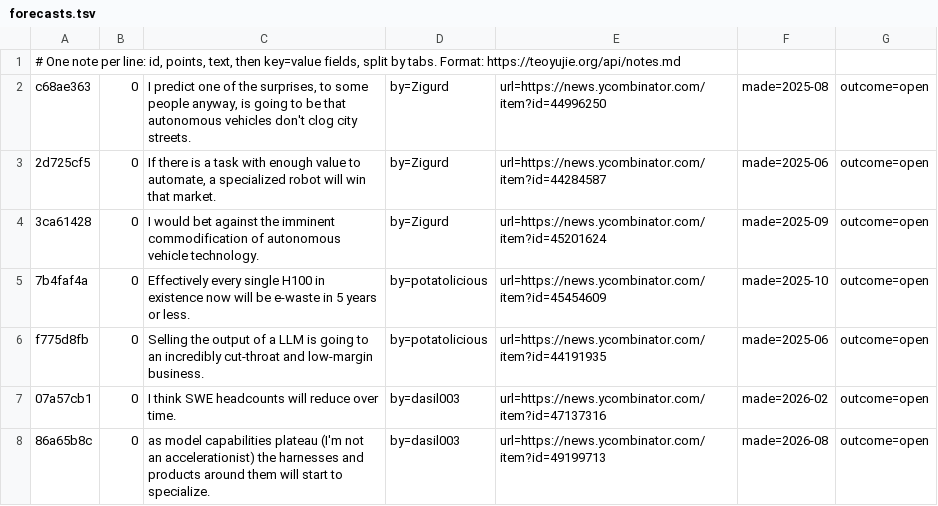
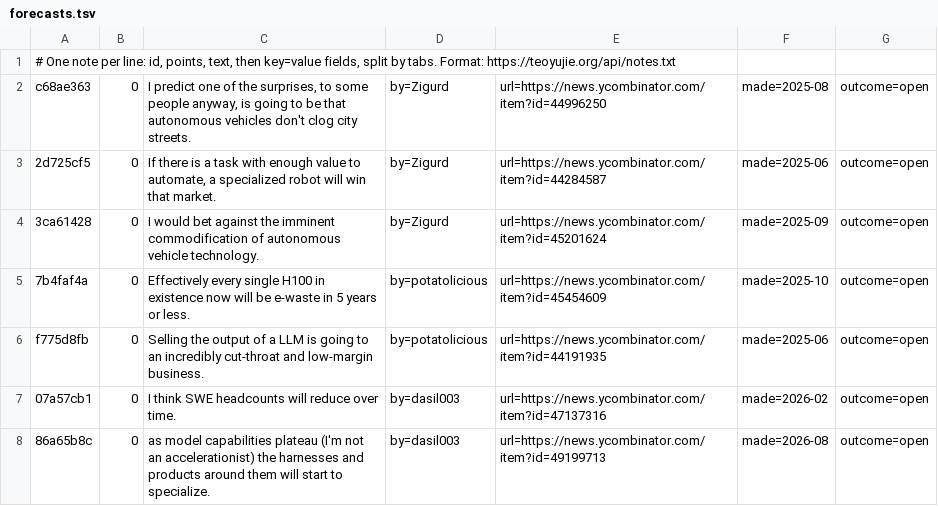
Before and after one commit to yujieteo/site, a TSV file: notes/forecasts.tsv, drawn as a sheet; only a part is shown.

```diff
--- a/notes/forecasts.tsv
+++ b/notes/forecasts.tsv
@@ -1,2 +1,2 @@
-# One note per line: id, points, text, then key=value fields, split by tabs. Format: https://teoyujie.org/api/notes.md
+# One note per line: id, points, text, then key=value fields, split by tabs. Format: https://teoyujie.org/api/notes.txt
 c68ae363	0	I predict one of the surprises, to some people anyway, is going to be that autonomous vehicles don't clog city streets.	by=Zigurd	url=https://news.ycombinator.com/item?id=44996250	made=2025-08	outcome=open
```
Also changed, not shown: notes/policy.tsv, 9 other files.
